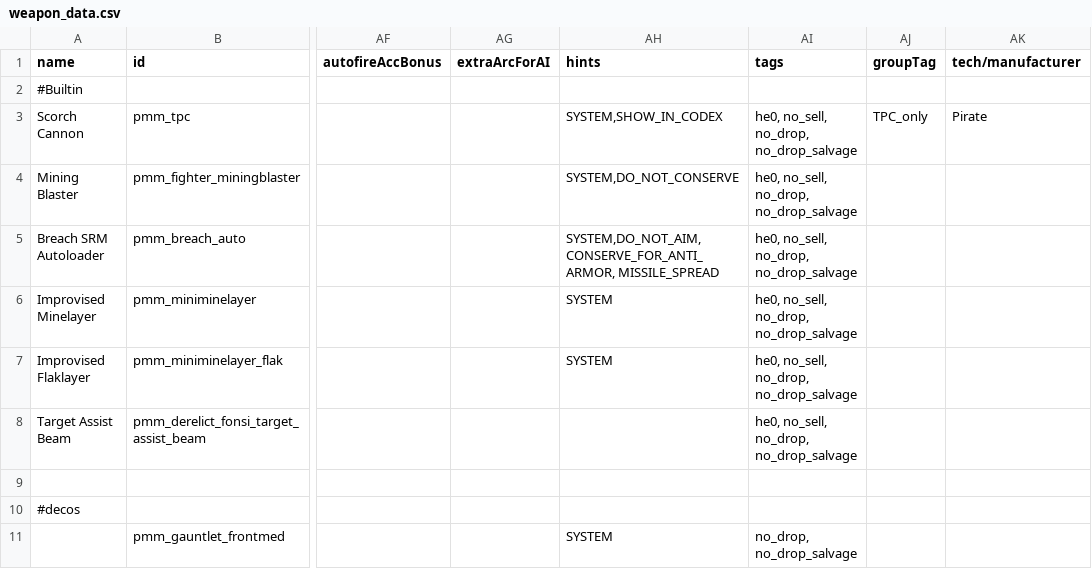
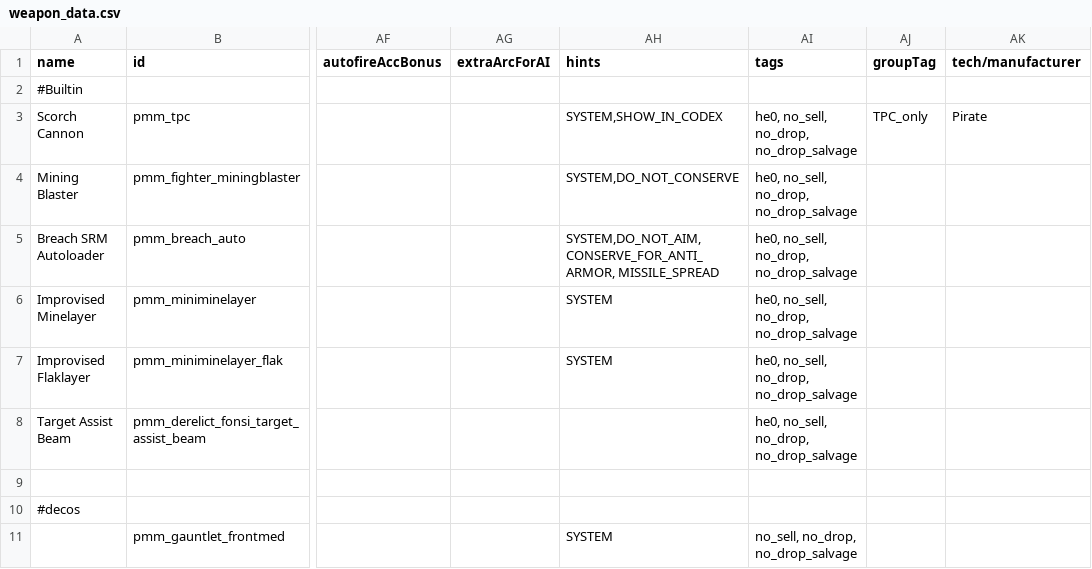
Before and after one commit to MiniDeth3/PMMM, a CSV file: data/weapons/weapon_data.csv, drawn as a sheet; only a part is shown, gaps mark what is left out; the diff names each change by its address in the sheet, - before the commit and + after, or states it on an @@ line.

```diff
--- a/data/weapons/weapon_data.csv
+++ b/data/weapons/weapon_data.csv
-AI11 (tags): no_drop, no_drop_salvage
+AI11 (tags): no_sell, no_drop, no_drop_salvage
```
Also changed, not shown: data/config/pmm_texture_data.csv, 5 other files.
